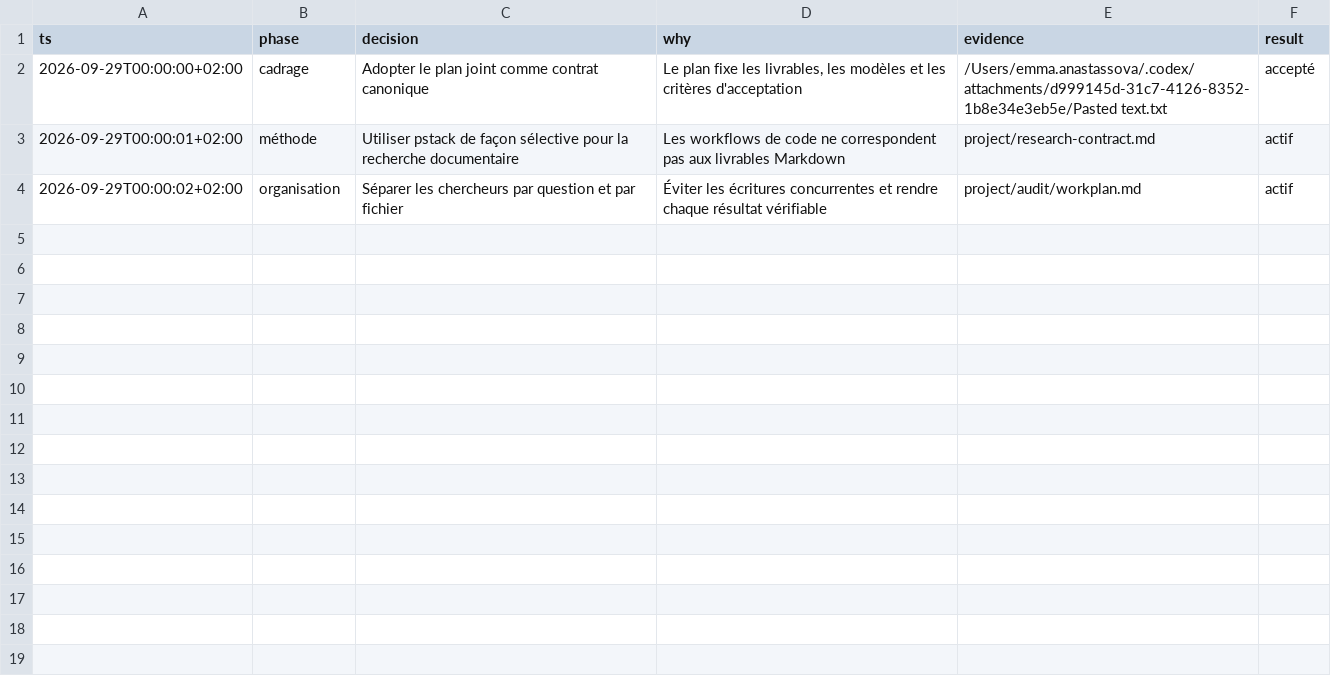
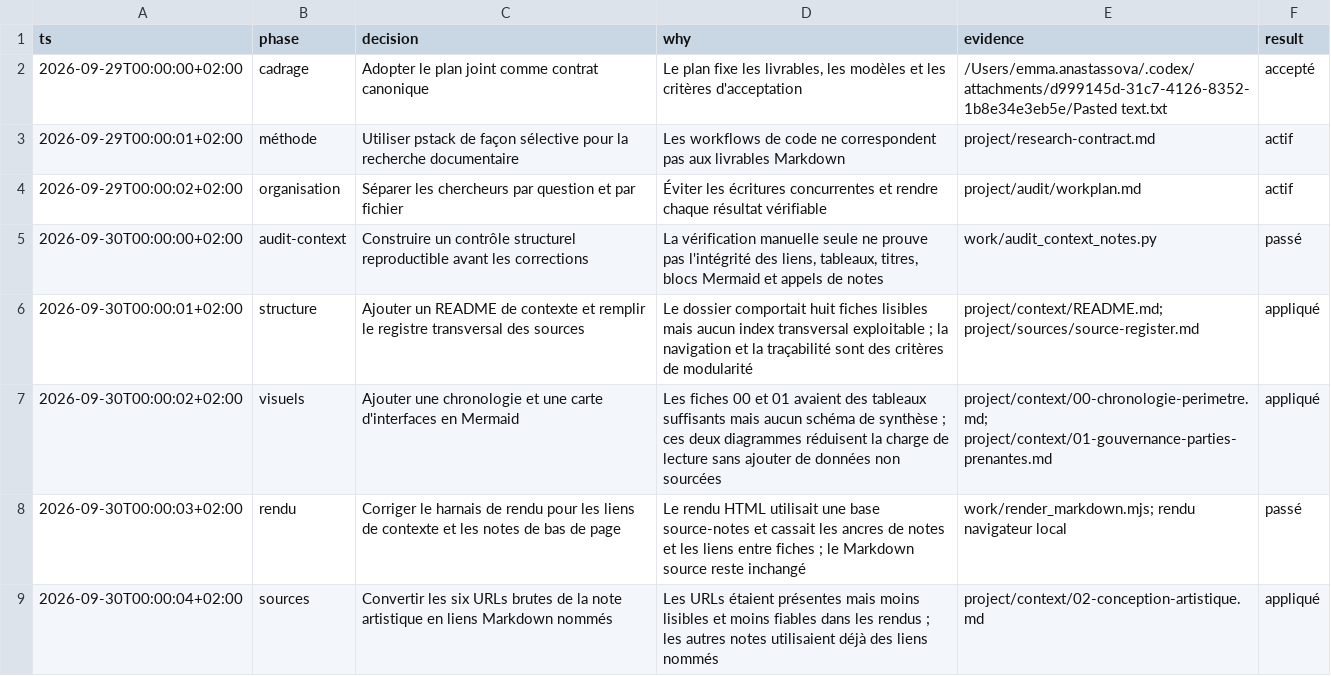
Before and after one commit to nutemmax/mgt-427-jo-paris-2024, a TSV file: project/audit/decisions.tsv, drawn as a sheet.

Commit message:
lectures and research

```diff
--- a/project/audit/decisions.tsv
+++ b/project/audit/decisions.tsv
@@ -4 +4,6 @@ ts	phase	decision	why	evidence	result
 2026-09-29T00:00:02+02:00	organisation	Séparer les chercheurs par question et par fichier	Éviter les écritures concurrentes et rendre chaque résultat vérifiable	project/audit/workplan.md	actif
+2026-09-30T00:00:00+02:00	audit-context	Construire un contrôle structurel reproductible avant les corrections	La vérification manuelle seule ne prouve pas l'intégrité des liens, tableaux, titres, blocs Mermaid et appels de notes	work/audit_context_notes.py	passé
+2026-09-30T00:00:01+02:00	structure	Ajouter un README de contexte et remplir le registre transversal des sources	Le dossier comportait huit fiches lisibles mais aucun index transversal exploitable ; la navigation et la traçabilité sont des critères de modularité	project/context/README.md; project/sources/source-register.md	appliqué
+2026-09-30T00:00:02+02:00	visuels	Ajouter une chronologie et une carte d'interfaces en Mermaid	Les fiches 00 et 01 avaient des tableaux suffisants mais aucun schéma de synthèse ; ces deux diagrammes réduisent la charge de lecture sans ajouter de données non sourcées	project/context/00-chronologie-perimetre.md; project/context/01-gouvernance-parties-prenantes.md	appliqué
+2026-09-30T00:00:03+02:00	rendu	Corriger le harnais de rendu pour les liens de contexte et les notes de bas de page	Le rendu HTML utilisait une base source-notes et cassait les ancres de notes et les liens entre fiches ; le Markdown source reste inchangé	work/render_markdown.mjs; rendu navigateur local	passé
+2026-09-30T00:00:04+02:00	sources	Convertir les six URLs brutes de la note artistique en liens Markdown nommés	Les URLs étaient présentes mais moins lisibles et moins fiables dans les rendus ; les autres notes utilisaient déjà des liens nommés	project/context/02-conception-artistique.md	appliqué
```
Also changed, not shown: 12 other files.
